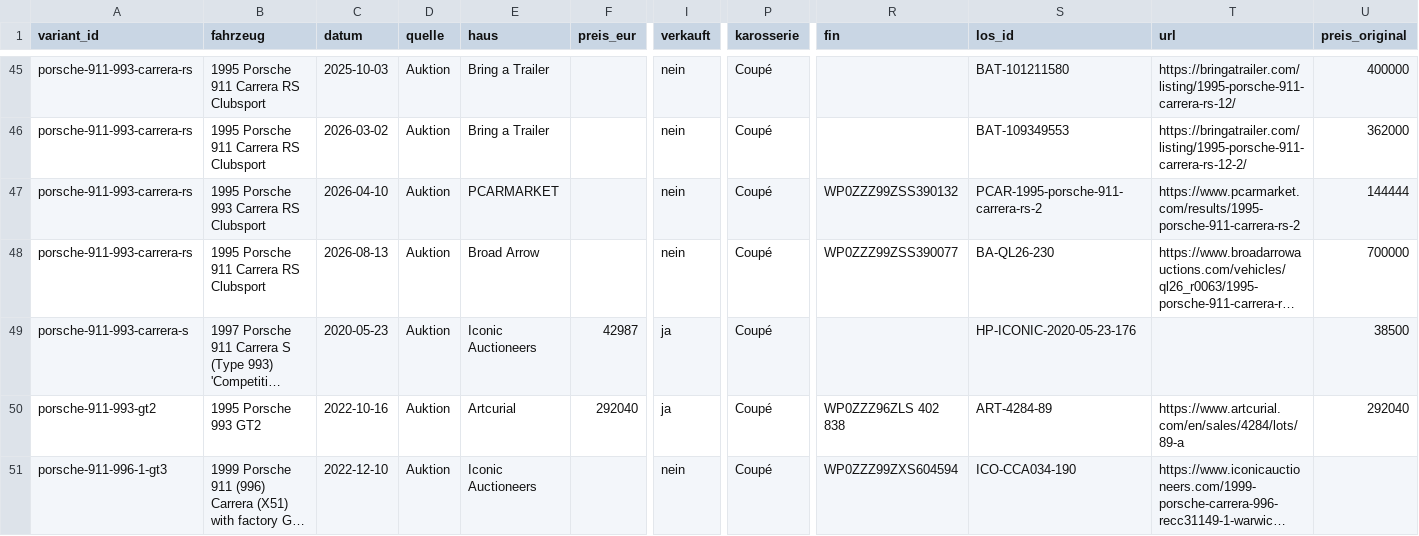
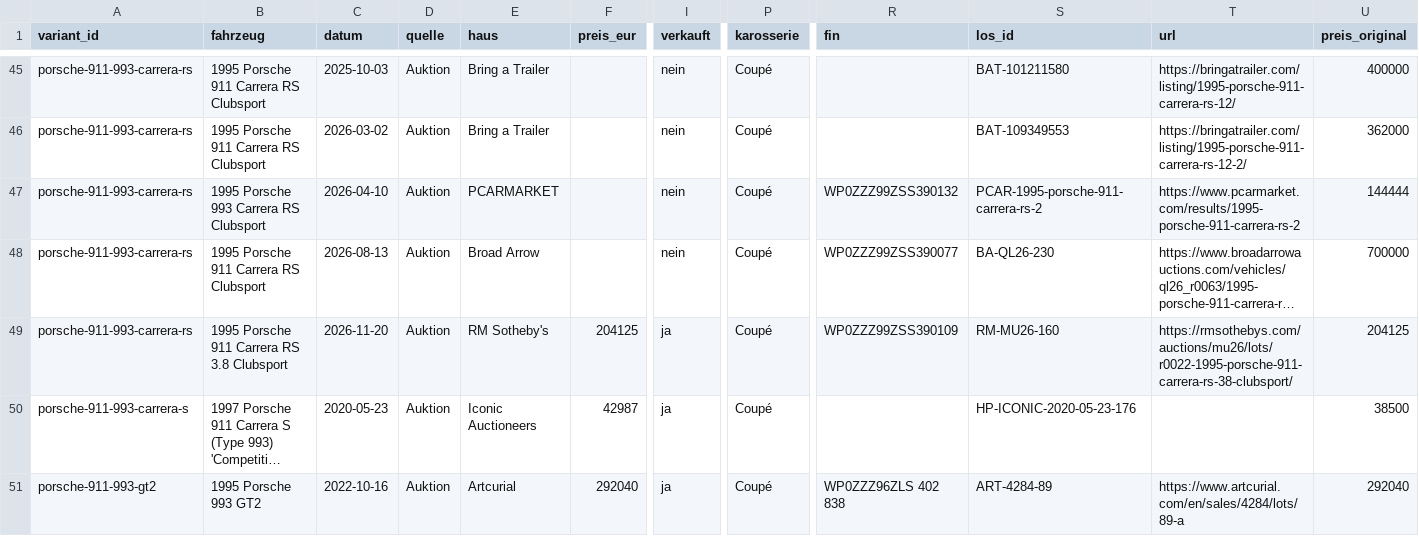
Before and after one commit to Hottorun/MIP, a CSV file: motrkt/src/data/real/sales-ausgeblendet.csv, drawn as a sheet; only a part is shown, gaps mark what is left out; the shorter side is filled out with more unchanged rows; long unchanged cells end in …; rows hold the shown columns only; the diff names each change by its address in the sheet, - before the commit and + after, or states it on an @@ line.

```diff
--- a/motrkt/src/data/real/sales-ausgeblendet.csv
+++ b/motrkt/src/data/real/sales-ausgeblendet.csv
+row 49: porsche-911-993-carrera-rs | 1995 Porsche 911 Carrera RS 3.8 Clubsport | 2026-11-20 | Auktion | RM Sotheby's | 204125 | ja | Coupé | WP0ZZZ99ZSS390109 | RM-MU26-160 | https://rmsothebys.com/auctions/mu26/lots/r0022-1995-porsche-911-carrera-rs-38-clubsport/ | 204125
```
Also changed, not shown: 5 other files.
